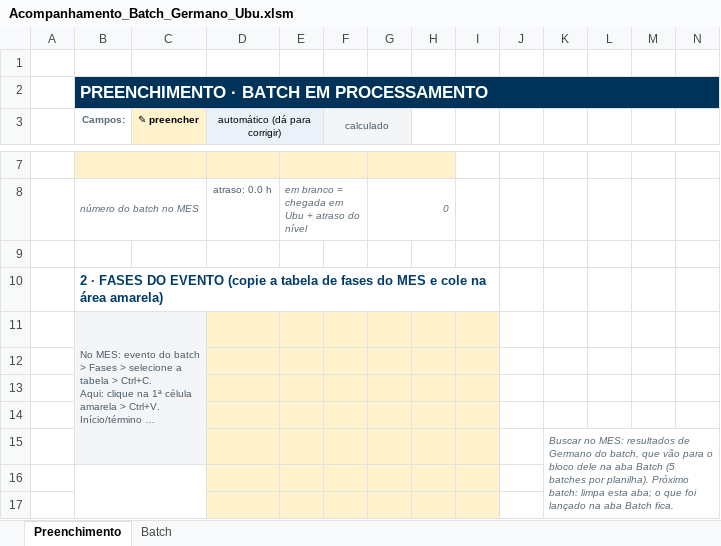
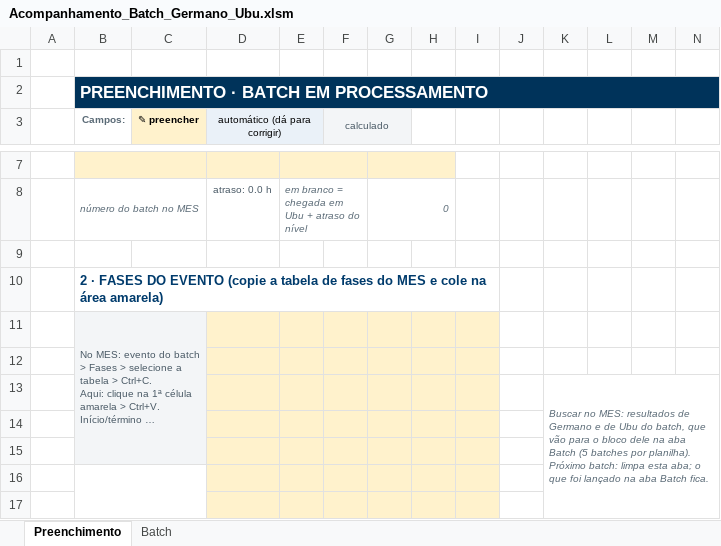
Before and after one commit to forl-felipe/lab-analise-mes, an Excel workbook: comparativo_interlab/Acompanhamento_Batch_Germano_Ubu.xlsm, sheet Preenchimento, drawn as a sheet; only a part is shown, gaps mark what is left out; long unchanged cells end in …; values as stored, in another font and other column widths than the file's, no borders; charts and pictures and conditional formats not drawn; removed rows and columns are numbered as before the commit, all else as after; the diff names each change by its address in the sheet, - before the commit and + after, or states it on an @@ line.

```diff
--- a/comparativo_interlab/Acompanhamento_Batch_Germano_Ubu.xlsm (sheet Preenchimento)
+++ b/comparativo_interlab/Acompanhamento_Batch_Germano_Ubu.xlsm (sheet Preenchimento)
+row 13:  |  |  |  |  |  |  |  |  |  | Buscar no MES: resultados de Germano e de Ubu do batch, que vão para o bloco dele na aba Batch (5 batches por planilha). Próximo batch: limpa esta aba; o que foi lançado na aba Batch fica.
-row 15:  |  |  |  |  |  |  |  |  |  | Buscar no MES: resultados de Germano do batch, que vão para o bloco dele na aba Batch (5 batches por planilha). Próximo batch: limpa esta aba; o que foi lançado na aba Batch fica.
```
Also changed, not shown: sheet Batch, charts or pictures, comparativo_interlab/Comparativo_Interlab_Germano_Ubu.xlsm, 6 other files.
